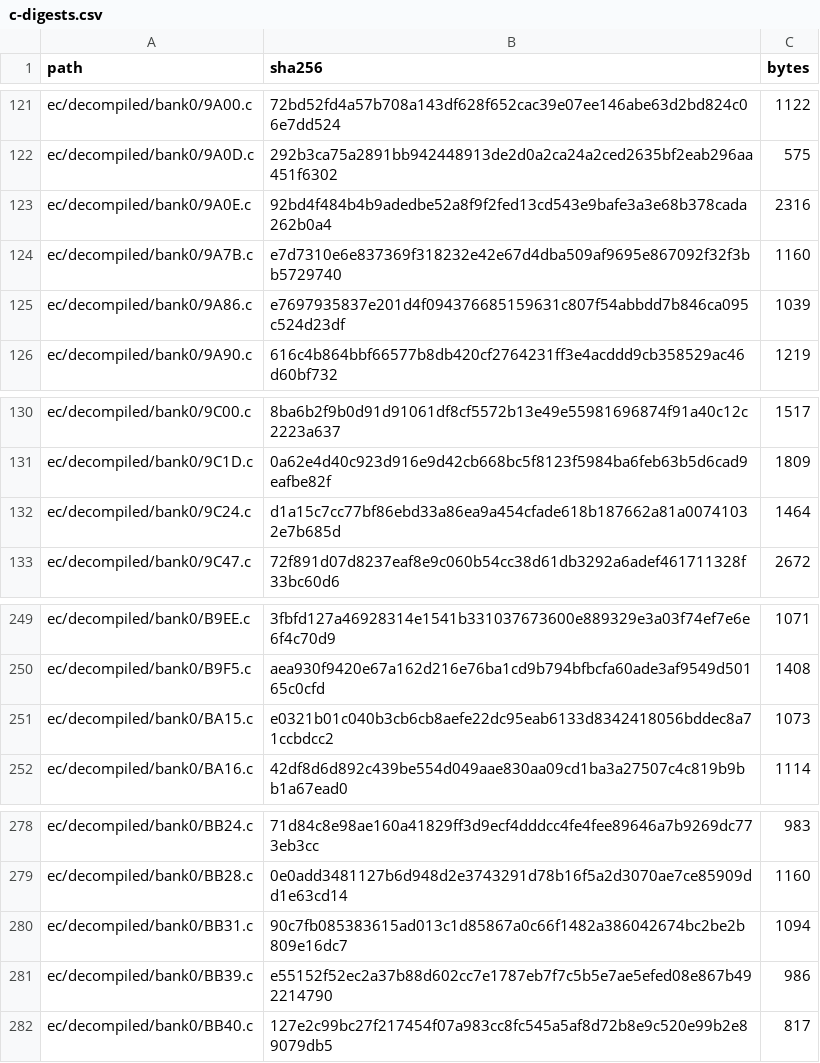
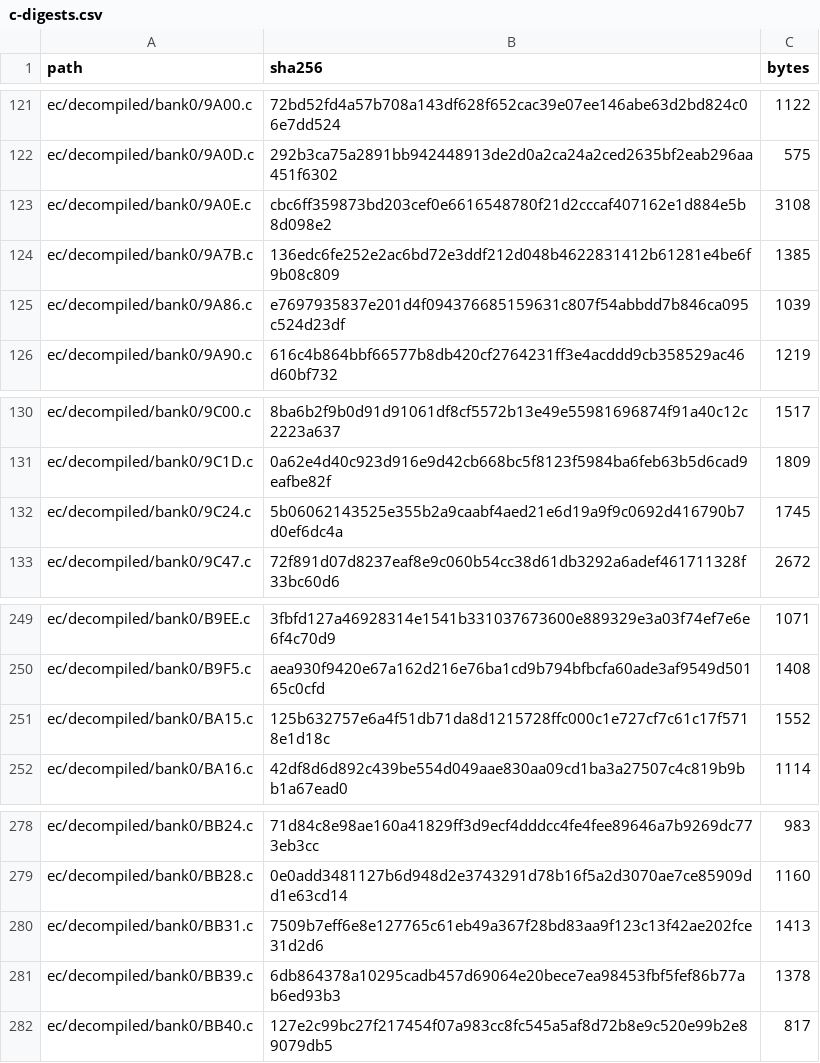
Before and after one commit to ElDavoo/tongfang-gm7mg7p-re, a CSV file: ec/ghidra/c-digests.csv, drawn as a sheet; only a part is shown, gaps mark what is left out.

```diff
--- a/ec/ghidra/c-digests.csv
+++ b/ec/ghidra/c-digests.csv
@@ -122,4 +122,4 @@ ec/decompiled/bank0/9A00.c,72bd52fd4a57b708a143df628f652cac39e07ee146abe63d2bd82
 ec/decompiled/bank0/9A0D.c,292b3ca75a2891bb942448913de2d0a2ca24a2ced2635bf2eab296aa451f6302,575
-ec/decompiled/bank0/9A0E.c,92bd4f484b4b9adedbe52a8f9f2fed13cd543e9bafe3a3e68b378cada262b0a4,2316
-ec/decompiled/bank0/9A7B.c,e7d7310e6e837369f318232e42e67d4dba509af9695e867092f32f3bb5729740,1160
+ec/decompiled/bank0/9A0E.c,cbc6ff359873bd203cef0e6616548780f21d2cccaf407162e1d884e5b8d098e2,3108
+ec/decompiled/bank0/9A7B.c,136edc6fe252e2ac6bd72e3ddf212d048b4622831412b61281e4be6f9b08c809,1385
 ec/decompiled/bank0/9A86.c,e7697935837e201d4f094376685159631c807f54abbdd7b846ca095c524d23df,1039
@@ -131,3 +131,3 @@ ec/decompiled/bank0/9C00.c,8ba6b2f9b0d91d91061df8cf5572b13e49e55981696874f91a40c
 ec/decompiled/bank0/9C1D.c,0a62e4d40c923d916e9d42cb668bc5f8123f5984ba6feb63b5d6cad9eafbe82f,1809
-ec/decompiled/bank0/9C24.c,d1a15c7cc77bf86ebd33a86ea9a454cfade618b187662a81a00741032e7b685d,1464
+ec/decompiled/bank0/9C24.c,5b06062143525e355b2a9caabf4aed21e6d19a9f9c0692d416790b7d0ef6dc4a,1745
 ec/decompiled/bank0/9C47.c,72f891d07d8237eaf8e9c060b54cc38d61db3292a6adef461711328f33bc60d6,2672
@@ -250,3 +250,3 @@ ec/decompiled/bank0/B9EE.c,3fbfd127a46928314e1541b331037673600e889329e3a03f74ef7
 ec/decompiled/bank0/B9F5.c,aea930f9420e67a162d216e76ba1cd9b794bfbcfa60ade3af9549d50165c0cfd,1408
-ec/decompiled/bank0/BA15.c,e0321b01c040b3cb6cb8aefe22dc95eab6133d8342418056bddec8a71ccbdcc2,1073
+ec/decompiled/bank0/BA15.c,125b632757e6a4f51db71da8d1215728ffc000c1e727cf7c61c17f5718e1d18c,1552
 ec/decompiled/bank0/BA16.c,42df8d6d892c439be554d049aae830aa09cd1ba3a27507c4c819b9bb1a67ead0,1114
@@ -279,4 +279,4 @@ ec/decompiled/bank0/BB24.c,71d84c8e98ae160a41829ff3d9ecf4dddcc4fe4fee89646a7b926
 ec/decompiled/bank0/BB28.c,0e0add3481127b6d948d2e3743291d78b16f5a2d3070ae7ce85909dd1e63cd14,1160
-ec/decompiled/bank0/BB31.c,90c7fb085383615ad013c1d85867a0c66f1482a386042674bc2be2b809e16dc7,1094
-ec/decompiled/bank0/BB39.c,e55152f52ec2a37b88d602cc7e1787eb7f7c5b5e7ae5efed08e867b492214790,986
+ec/decompiled/bank0/BB31.c,7509b7eff6e8e127765c61eb49a367f28bd83aa9f123c13f42ae202fce31d2d6,1413
+ec/decompiled/bank0/BB39.c,6db864378a10295cadb457d69064e20bece7ea98453fbf5fef86b77ab6ed93b3,1378
 ec/decompiled/bank0/BB40.c,127e2c99bc27f217454f07a983cc8fc545a5af8d72b8e9c520e99b2e89079db5,817
```
Also changed, not shown: ec/decompiled/index.csv, ec/decompiled/listing-index.csv, 10 other files.
